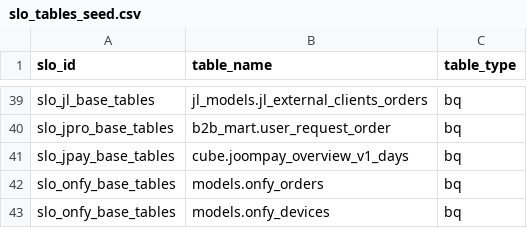
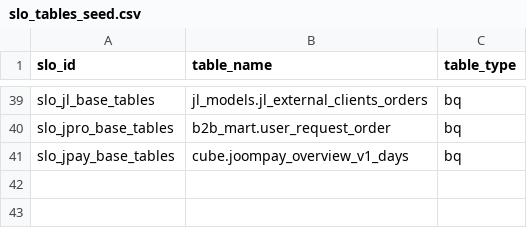
Before and after one commit to david-but-its-daweed/dbt-spark-models, a CSV file: analytics/dbt/seeds/slo_tables_seed.csv, drawn as a sheet; only a part is shown, gaps mark what is left out; the diff names each change by its address in the sheet, - before the commit and + after, or states it on an @@ line.

```diff
--- a/analytics/dbt/seeds/slo_tables_seed.csv
+++ b/analytics/dbt/seeds/slo_tables_seed.csv
-row 42: slo_onfy_base_tables | models.onfy_orders | bq
-row 43: slo_onfy_base_tables | models.onfy_devices | bq
```
Also changed, not shown: analytics/dbt/seeds/slo_details_seed.csv.
